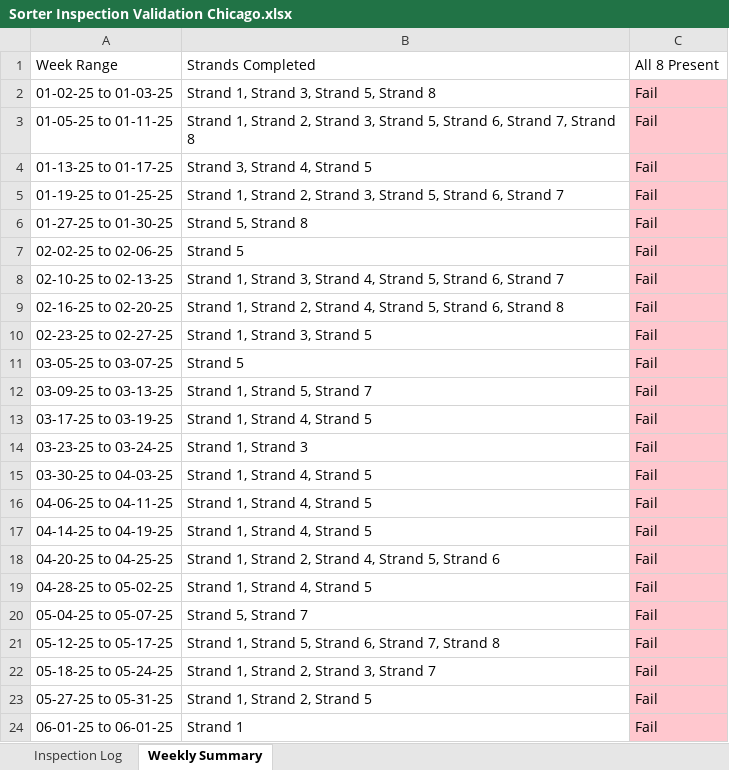
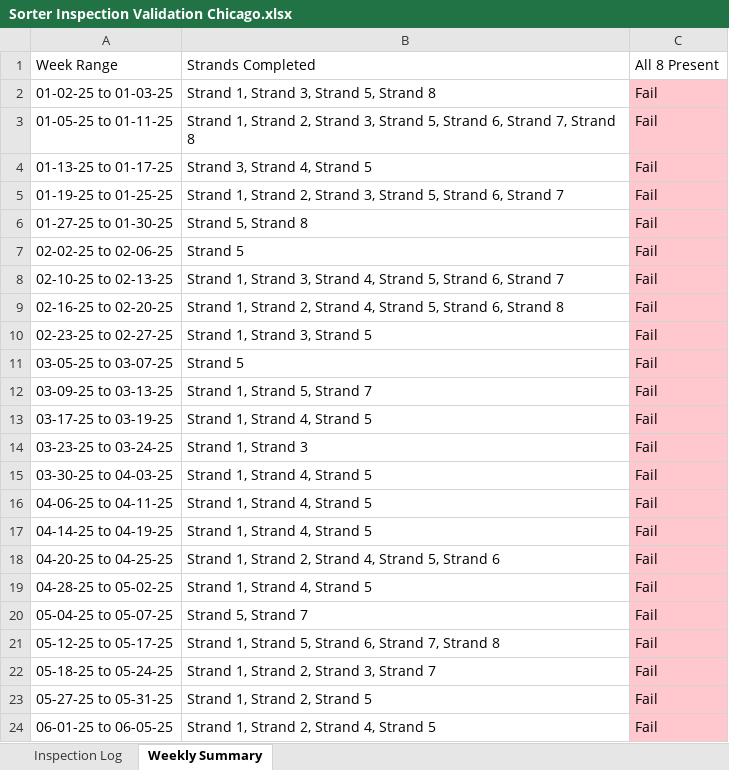
Before and after one commit to Squirrellzy/Sorter-Dashboard, an Excel workbook: data/Sorter Inspection Validation Chicago.xlsx, sheet Weekly Summary, drawn as a sheet; values as stored, in another font and other column widths than the file's, no borders; the diff names each change by its address in the sheet, - before the commit and + after, or states it on an @@ line.

```diff
--- a/data/Sorter Inspection Validation Chicago.xlsx (sheet Weekly Summary)
+++ b/data/Sorter Inspection Validation Chicago.xlsx (sheet Weekly Summary)
-A24 (Week Range): 06-01-25 to 06-01-25
+A24 (Week Range): 06-01-25 to 06-05-25
-B24 (Strands Completed): Strand 1
+B24 (Strands Completed): Strand 1, Strand 2, Strand 4, Strand 5
```
Also changed, not shown: sheet Inspection Log, data/Sorter Inspection Validation Atlanta.xlsx, data/Sorter Inspection Validation Indy.xlsx.
